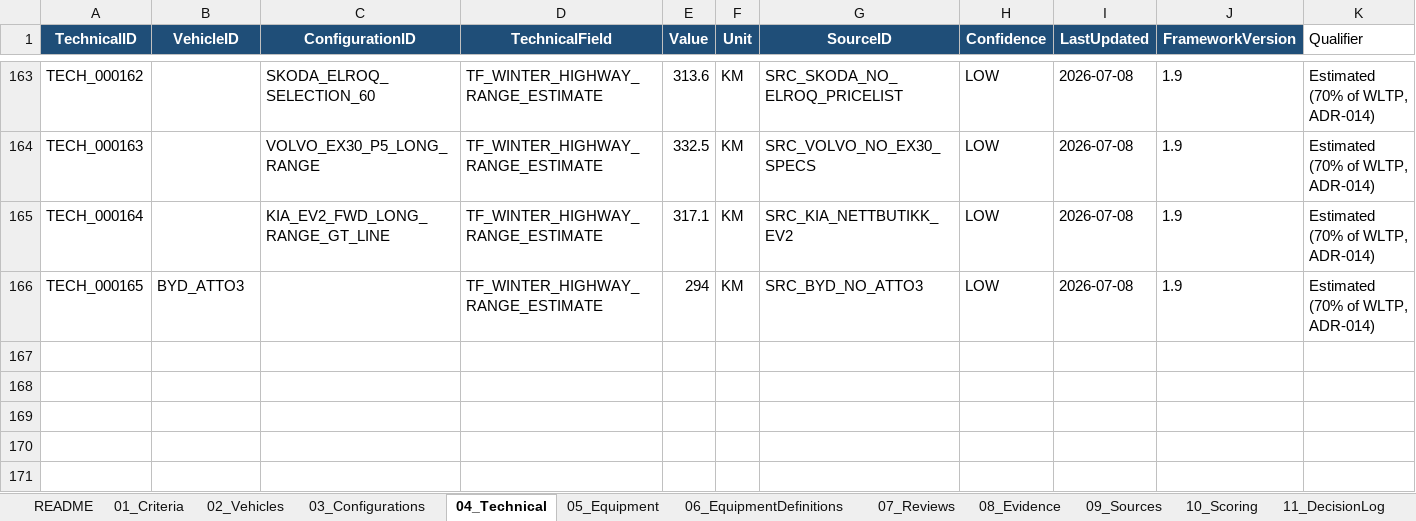
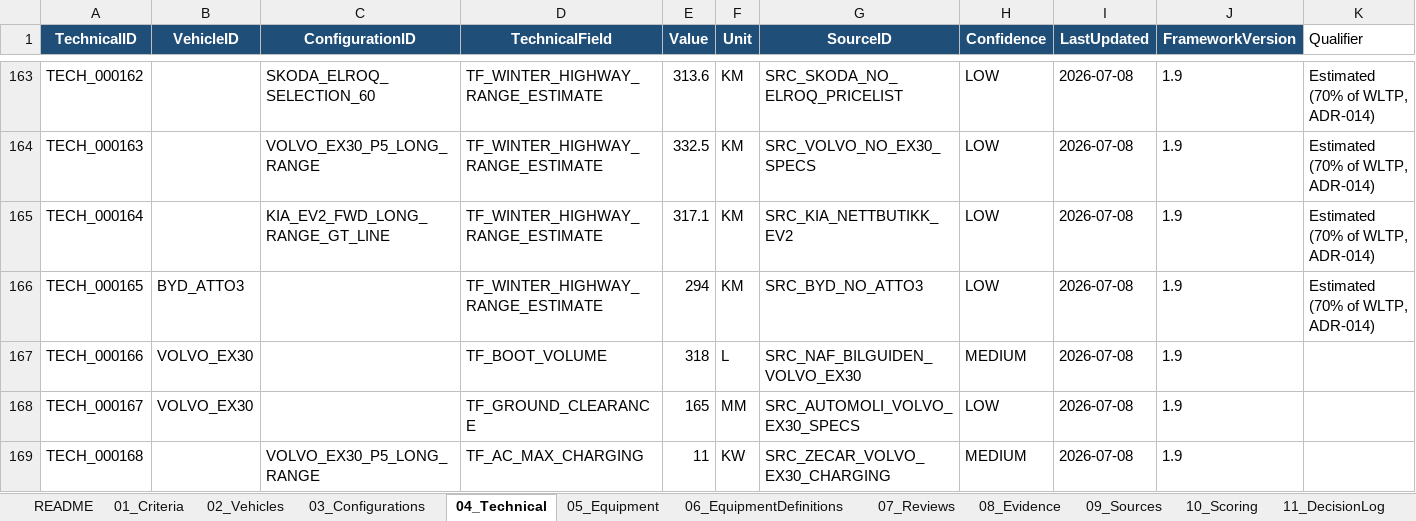
Before and after one commit to bemoy83/decision-framework, an Excel workbook: data/EV_Decision_Framework.xlsx, sheet 04_Technical, drawn as a sheet; only a part is shown, gaps mark what is left out; values as stored, in another font and other column widths than the file's, no borders; the diff names each change by its address in the sheet, - before the commit and + after, or states it on an @@ line.

```diff
--- a/data/EV_Decision_Framework.xlsx (sheet 04_Technical)
+++ b/data/EV_Decision_Framework.xlsx (sheet 04_Technical)
+row 167: TECH_000166 | VOLVO_EX30 |  | TF_BOOT_VOLUME | 318 | L | SRC_NAF_BILGUIDEN_VOLVO_EX30 | MEDIUM | 2026-07-08 | 1.9
+row 168: TECH_000167 | VOLVO_EX30 |  | TF_GROUND_CLEARANCE | 165 | MM | SRC_AUTOMOLI_VOLVO_EX30_SPECS | LOW | 2026-07-08 | 1.9
+row 169: TECH_000168 |  | VOLVO_EX30_P5_LONG_RANGE | TF_AC_MAX_CHARGING | 11 | KW | SRC_ZECAR_VOLVO_EX30_CHARGING | MEDIUM | 2026-07-08 | 1.9
```
Also changed, not shown: sheet 09_Sources, sheet 05_Equipment, sheet 08_Evidence, sheet 11_DecisionLog, sheet 14_HardRequirementResults, sheet 07_Reviews, 1 more sheet.
